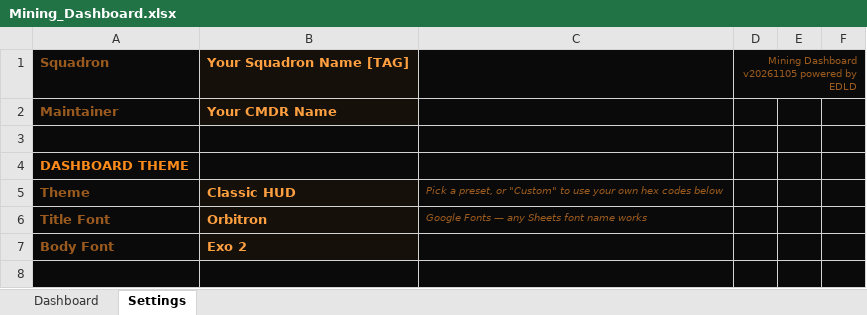
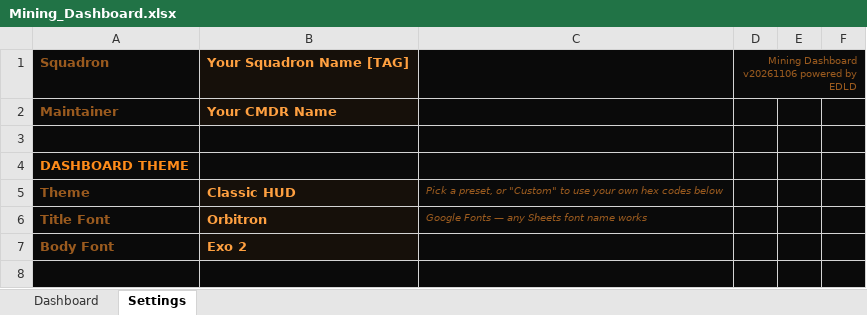
Before and after one commit to indevlin/EDLD, an Excel workbook: sheets/Mining_Dashboard.xlsx, sheet Settings, drawn as a sheet; only a part is shown; values as stored, in another font and other column widths than the file's, no borders; the diff names each change by its address in the sheet, - before the commit and + after, or states it on an @@ line.

Commit message:
chore(sheets): rebuild the dashboard template for 20261106

```diff
--- a/sheets/Mining_Dashboard.xlsx (sheet Settings)
+++ b/sheets/Mining_Dashboard.xlsx (sheet Settings)
-D1: Mining Dashboard v20261105 powered by EDLD
+D1: Mining Dashboard v20261106 powered by EDLD
```
